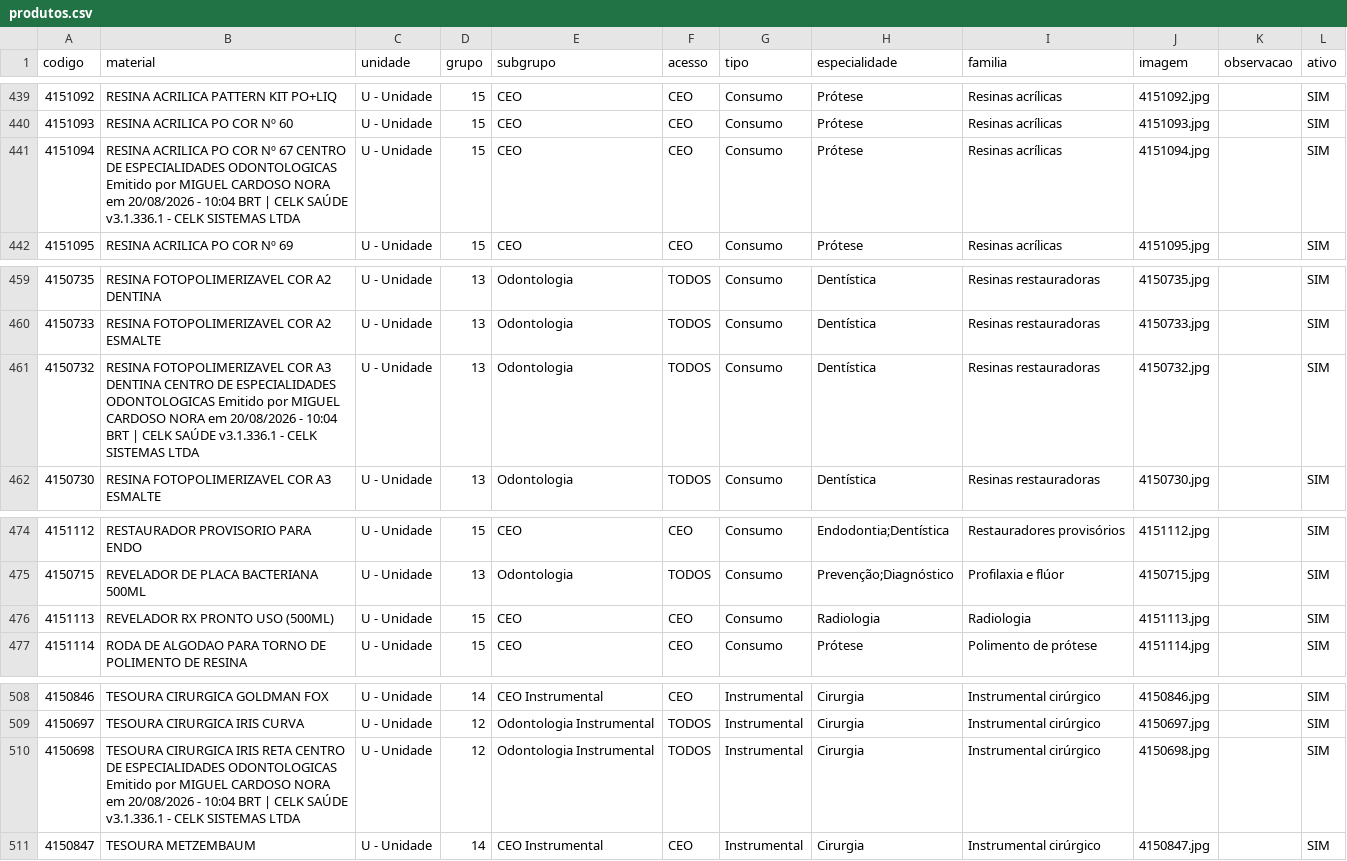
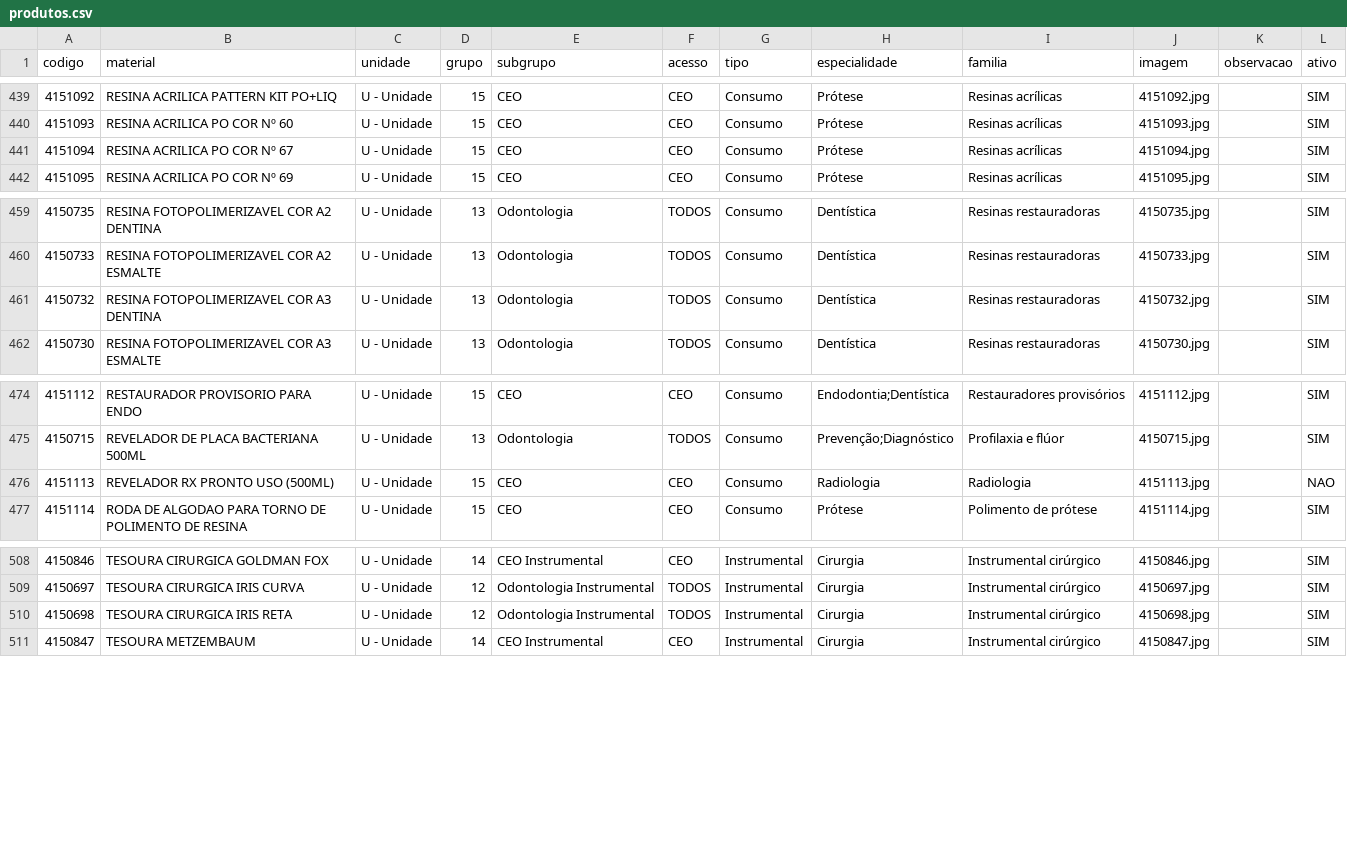
Before and after one commit to csmonteserrat/guiailustrado, a CSV file: produtos.csv, drawn as a sheet; only a part is shown, gaps mark what is left out; the diff covers the shown part only.

```diff
--- a/produtos.csv
+++ b/produtos.csv
@@ -440,3 +440,3 @@
 4151093,RESINA ACRILICA PO COR Nº 60,U - Unidade,15,CEO,CEO,Consumo,Prótese,Resinas acrílicas,4151093.jpg,,SIM
-4151094,RESINA ACRILICA PO COR Nº 67 CENTRO DE ESPECIALIDADES ODONTOLOGICAS Emitido por MIGUEL CARDOSO NORA em 20/08/2026 - 10:04 BRT | CELK SAÚDE v3.1.336.1 - CELK SISTEMAS LTDA,U - Unidade,15,CEO,CEO,Consumo,Prótese,Resinas acrílicas,4151094.jpg,,SIM
+4151094,RESINA ACRILICA PO COR Nº 67,U - Unidade,15,CEO,CEO,Consumo,Prótese,Resinas acrílicas,4151094.jpg,,SIM
 4151095,RESINA ACRILICA PO COR Nº 69,U - Unidade,15,CEO,CEO,Consumo,Prótese,Resinas acrílicas,4151095.jpg,,SIM
@@ -460,3 +460,3 @@
 4150733,RESINA FOTOPOLIMERIZAVEL COR A2 ESMALTE,U - Unidade,13,Odontologia,TODOS,Consumo,Dentística,Resinas restauradoras,4150733.jpg,,SIM
-4150732,RESINA FOTOPOLIMERIZAVEL COR A3 DENTINA CENTRO DE ESPECIALIDADES ODONTOLOGICAS Emitido por MIGUEL CARDOSO NORA em 20/08/2026 - 10:04 BRT | CELK SAÚDE v3.1.336.1 - CELK SISTEMAS LTDA,U - Unidade,13,Odontologia,TODOS,Consumo,Dentística,Resinas restauradoras,4150732.jpg,,SIM
+4150732,RESINA FOTOPOLIMERIZAVEL COR A3 DENTINA,U - Unidade,13,Odontologia,TODOS,Consumo,Dentística,Resinas restauradoras,4150732.jpg,,SIM
 4150730,RESINA FOTOPOLIMERIZAVEL COR A3 ESMALTE,U - Unidade,13,Odontologia,TODOS,Consumo,Dentística,Resinas restauradoras,4150730.jpg,,SIM
@@ -475,3 +475,3 @@
 4150715,REVELADOR DE PLACA BACTERIANA 500ML,U - Unidade,13,Odontologia,TODOS,Consumo,"Prevenção;Diagnóstico",Profilaxia e flúor,4150715.jpg,,SIM
-4151113,REVELADOR RX PRONTO USO (500ML),U - Unidade,15,CEO,CEO,Consumo,Radiologia,Radiologia,4151113.jpg,,SIM
+4151113,REVELADOR RX PRONTO USO (500ML),U - Unidade,15,CEO,CEO,Consumo,Radiologia,Radiologia,4151113.jpg,,NAO
 4151114,RODA DE ALGODAO PARA TORNO DE POLIMENTO DE RESINA,U - Unidade,15,CEO,CEO,Consumo,Prótese,Polimento de prótese,4151114.jpg,,SIM
@@ -509,3 +509,3 @@
 4150697,TESOURA CIRURGICA IRIS CURVA,U - Unidade,12,Odontologia Instrumental,TODOS,Instrumental,Cirurgia,Instrumental cirúrgico,4150697.jpg,,SIM
-4150698,TESOURA CIRURGICA IRIS RETA CENTRO DE ESPECIALIDADES ODONTOLOGICAS Emitido por MIGUEL CARDOSO NORA em 20/08/2026 - 10:04 BRT | CELK SAÚDE v3.1.336.1 - CELK SISTEMAS LTDA,U - Unidade,12,Odontologia Instrumental,TODOS,Instrumental,Cirurgia,Instrumental cirúrgico,4150698.jpg,,SIM
+4150698,TESOURA CIRURGICA IRIS RETA,U - Unidade,12,Odontologia Instrumental,TODOS,Instrumental,Cirurgia,Instrumental cirúrgico,4150698.jpg,,SIM
 4150847,TESOURA METZEMBAUM,U - Unidade,14,CEO Instrumental,CEO,Instrumental,Cirurgia,Instrumental cirúrgico,4150847.jpg,,SIM
```
Also changed, not shown: 7 edited cells elsewhere in this file.
